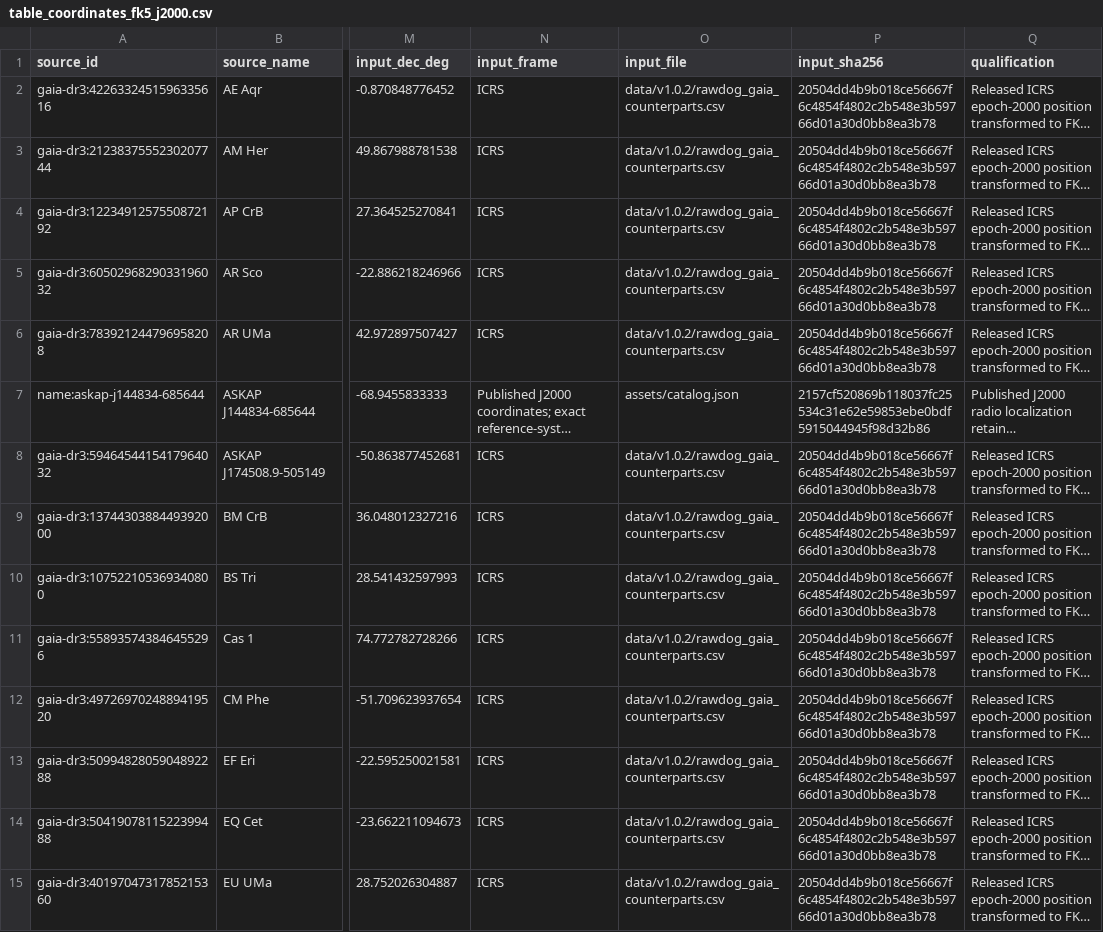
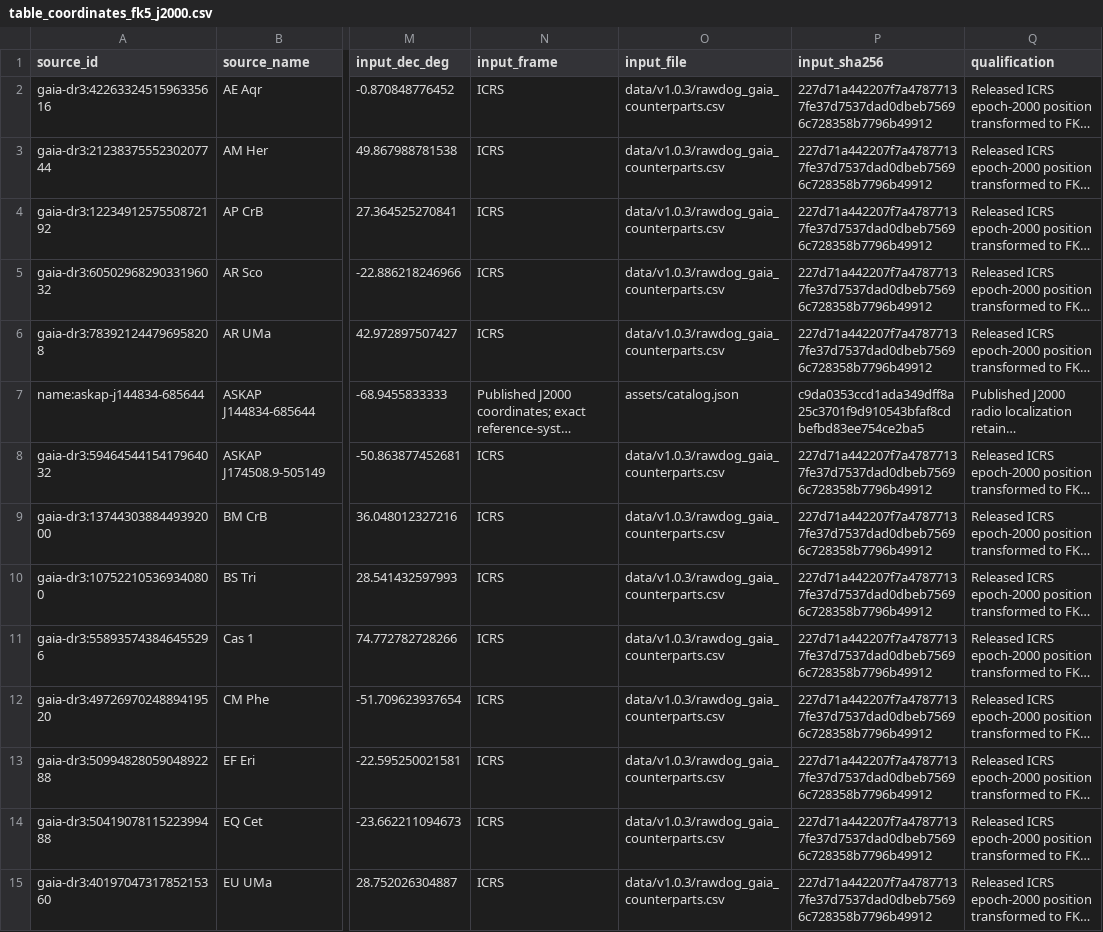
Before and after one commit to PSR-Jake/RAWDOG, a CSV file: assets/table_coordinates_fk5_j2000.csv, drawn as a sheet; only a part is shown, gaps mark what is left out; long unchanged cells end in …; the diff covers the shown part only; the diff names each change by its address in the sheet, - before the commit and + after, or states it on an @@ line.

```diff
--- a/assets/table_coordinates_fk5_j2000.csv
+++ b/assets/table_coordinates_fk5_j2000.csv
-O2:O6 (input_file): data/v1.0.2/rawdog_gaia_counterparts.csv
+O2:O6 (input_file): data/v1.0.3/rawdog_gaia_counterparts.csv
-P2:P6 (input_sha256): 20504dd4b9b018ce56667f6c4854f4802c2b548e3b59766d01a30d0bb8ea3b78
+P2:P6 (input_sha256): 227d71a442207f7a47877137fe37d7537dad0dbeb75696c728358b7796b49912
-P7 (input_sha256): 2157cf520869b118037fc25534c31e62e59853ebe0bdf5915044945f98d32b86
+P7 (input_sha256): c9da0353ccd1ada349dff8a25c3701f9d910543bfaf8cdbefbd83ee754ce2ba5
-O8:O15 (input_file): data/v1.0.2/rawdog_gaia_counterparts.csv
+O8:O15 (input_file): data/v1.0.3/rawdog_gaia_counterparts.csv
-P8:P15 (input_sha256): 20504dd4b9b018ce56667f6c4854f4802c2b548e3b59766d01a30d0bb8ea3b78
+P8:P15 (input_sha256): 227d71a442207f7a47877137fe37d7537dad0dbeb75696c728358b7796b49912
```
Also changed, not shown: 88 edited cells elsewhere in this file, 50 other files.
